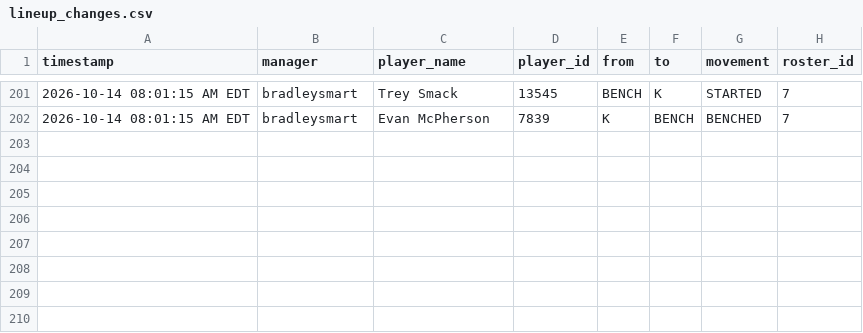
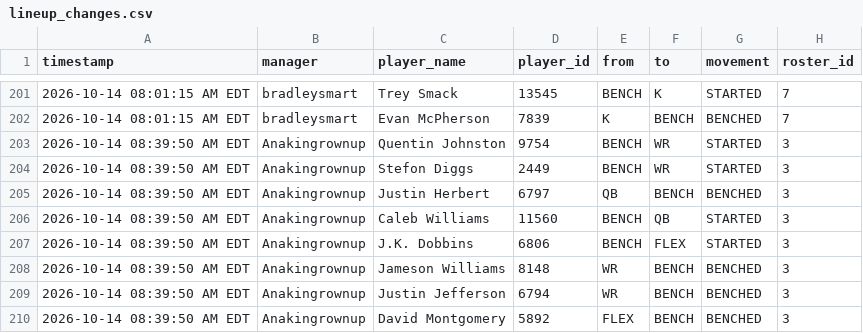
Before and after one commit to FatSquirrel57/sleeper-lineup-tracker, a CSV file: lineup_changes.csv, drawn as a sheet; only a part is shown, gaps mark what is left out.

```diff
--- a/lineup_changes.csv
+++ b/lineup_changes.csv
@@ -202 +202,9 @@ timestamp,manager,player_name,player_id,from,to,movement,roster_id
 2026-10-14 08:01:15 AM EDT,bradleysmart,Evan McPherson,7839,K,BENCH,BENCHED,7
+2026-10-14 08:39:50 AM EDT,Anakingrownup,Quentin Johnston,9754,BENCH,WR,STARTED,3
+2026-10-14 08:39:50 AM EDT,Anakingrownup,Stefon Diggs,2449,BENCH,WR,STARTED,3
+2026-10-14 08:39:50 AM EDT,Anakingrownup,Justin Herbert,6797,QB,BENCH,BENCHED,3
+2026-10-14 08:39:50 AM EDT,Anakingrownup,Caleb Williams,11560,BENCH,QB,STARTED,3
+2026-10-14 08:39:50 AM EDT,Anakingrownup,J.K. Dobbins,6806,BENCH,FLEX,STARTED,3
+2026-10-14 08:39:50 AM EDT,Anakingrownup,Jameson Williams,8148,WR,BENCH,BENCHED,3
+2026-10-14 08:39:50 AM EDT,Anakingrownup,Justin Jefferson,6794,WR,BENCH,BENCHED,3
+2026-10-14 08:39:50 AM EDT,Anakingrownup,David Montgomery,5892,FLEX,BENCH,BENCHED,3
```
Also changed, not shown: 1 other file.
